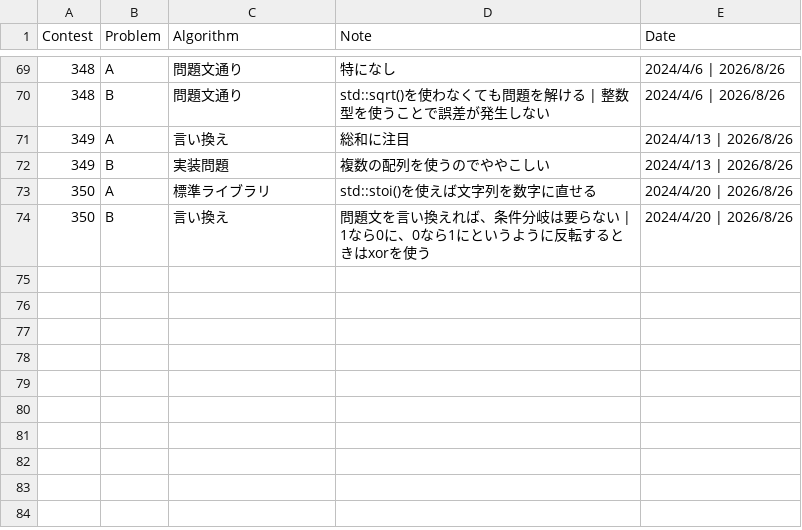
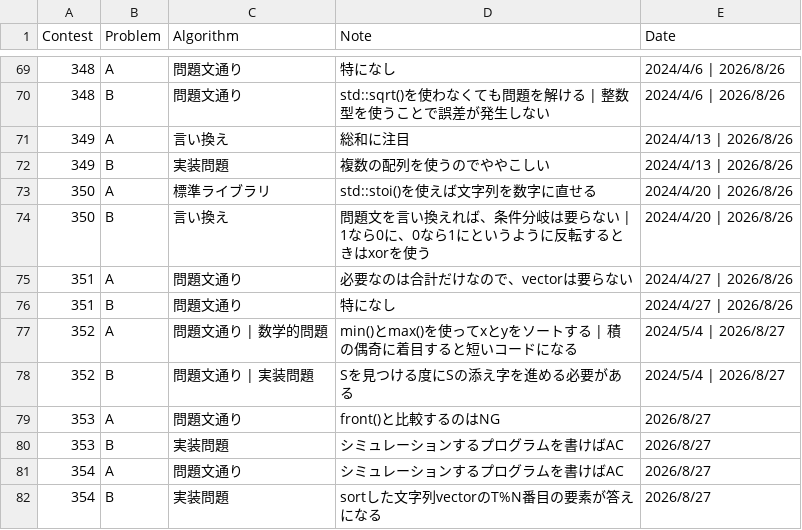
Before and after one commit to HarukiCodes/abc-solves, a CSV file: 301-400/solve_note_cpp.csv, drawn as a sheet; only a part is shown, gaps mark what is left out.

```diff
--- a/301-400/solve_note_cpp.csv
+++ b/301-400/solve_note_cpp.csv
@@ -74 +74,9 @@ Contest,Problem,Algorithm,Note,Date
 350,B,言い換え,問題文を言い換えれば、条件分岐は要らない | 1なら0に、0なら1にというように反転するときはxorを使う,2024/4/20 | 2026/8/26
+351,A,問題文通り,必要なのは合計だけなので、vectorは要らない,2024/4/27 | 2026/8/26
+351,B,問題文通り,特になし,2024/4/27 | 2026/8/26
+352,A,問題文通り | 数学的問題,min()とmax()を使ってxとyをソートする | 積の偶奇に着目すると短いコードになる,2024/5/4 | 2026/8/27
+352,B,問題文通り | 実装問題,Sを見つける度にSの添え字を進める必要がある,2024/5/4 | 2026/8/27
+353,A,問題文通り,front()と比較するのはNG,2026/8/27
+353,B,実装問題,シミュレーションするプログラムを書けばAC,2026/8/27
+354,A,問題文通り,シミュレーションするプログラムを書けばAC,2026/8/27
+354,B,実装問題,sortした文字列vectorのT%N番目の要素が答えになる,2026/8/27
```
Also changed, not shown: 10 other files.
